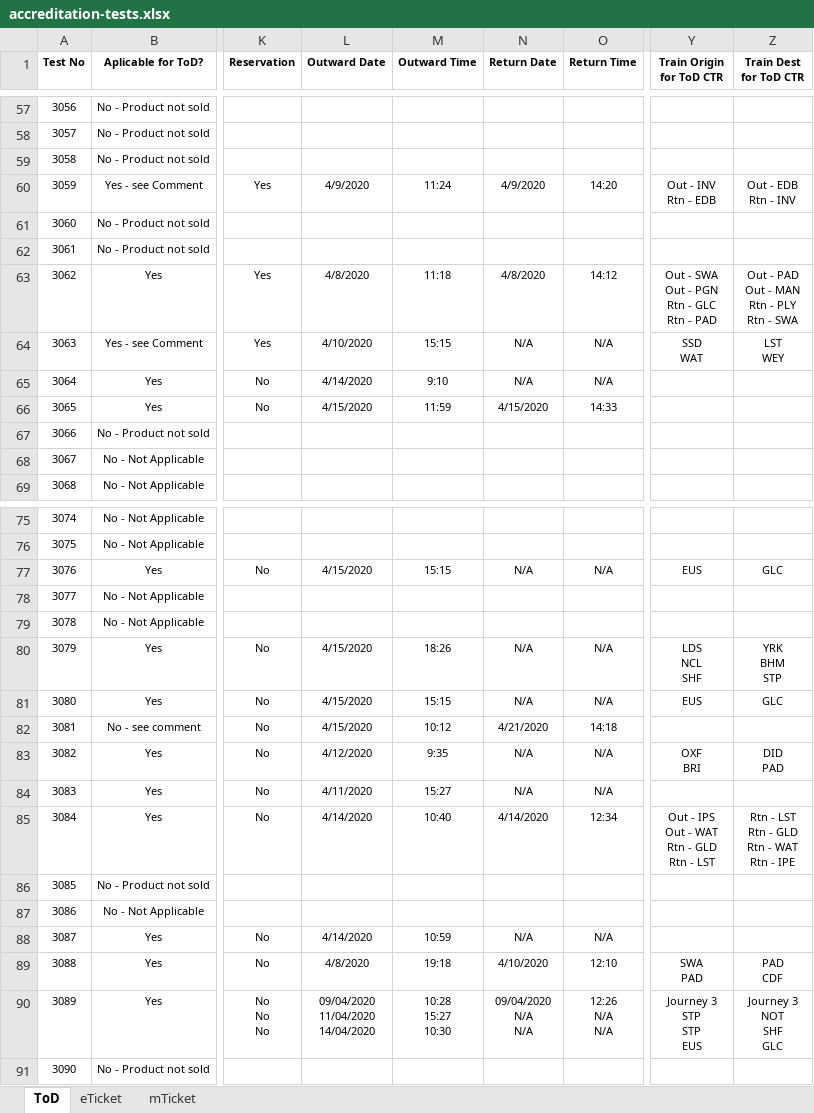
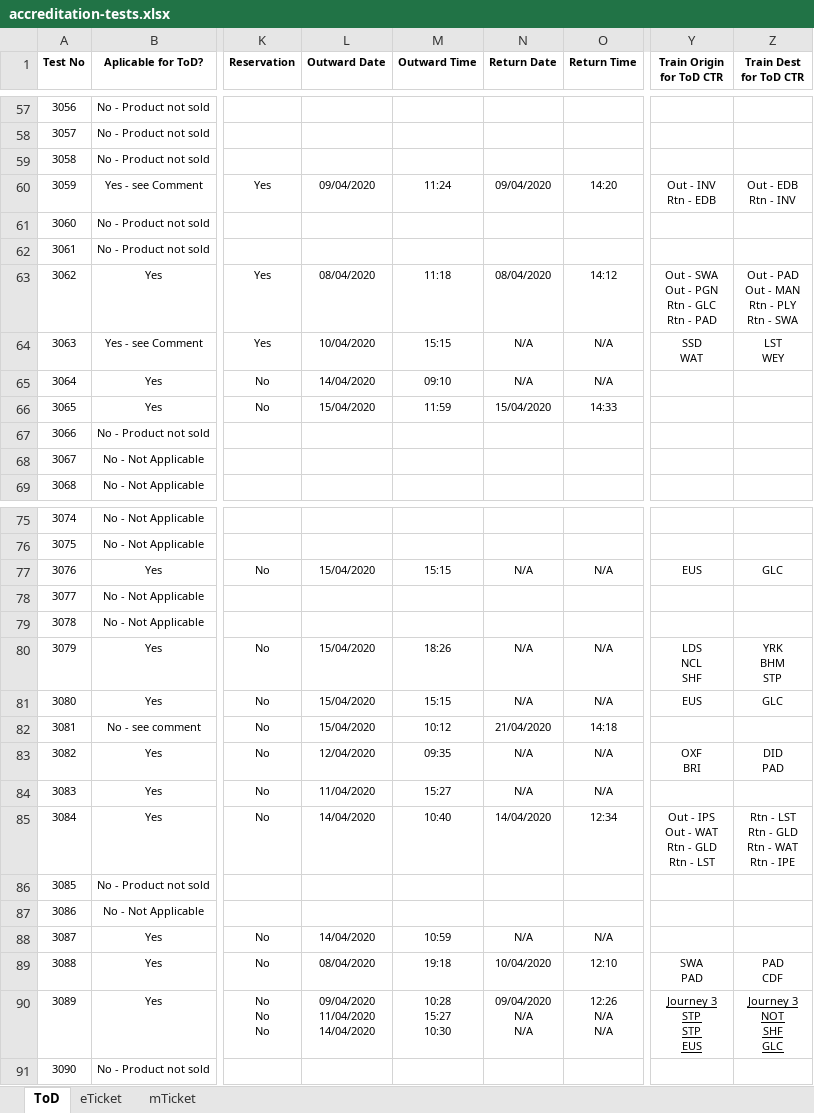
Before and after one commit to linusnorton/journey-planner-tests, an Excel workbook: src/main/resources/accreditation-tests.xlsx, sheet ToD, drawn as a sheet; only a part is shown, gaps mark what is left out; values as stored, in another font and other column widths than the file's, no borders; charts and pictures not drawn; the diff covers the shown part only; the diff names each change by its address in the sheet, - before the commit and + after, or states it on an @@ line.

```diff
--- a/src/main/resources/accreditation-tests.xlsx (sheet ToD)
+++ b/src/main/resources/accreditation-tests.xlsx (sheet ToD)
-L60 (Outward Date): 4/9/2020
+L60 (Outward Date): 09/04/2020
-N60 (Return Date): 4/9/2020
+N60 (Return Date): 09/04/2020
-L63 (Outward Date): 4/8/2020
+L63 (Outward Date): 08/04/2020
-N63 (Return Date): 4/8/2020
+N63 (Return Date): 08/04/2020
-L64 (Outward Date): 4/10/2020
+L64 (Outward Date): 10/04/2020
-L65 (Outward Date): 4/14/2020
+L65 (Outward Date): 14/04/2020
-M65 (Outward Time): 9:10
+M65 (Outward Time): 09:10
-L66 (Outward Date): 4/15/2020
+L66 (Outward Date): 15/04/2020
-N66 (Return Date): 4/15/2020
+N66 (Return Date): 15/04/2020
-L77 (Outward Date): 4/15/2020
+L77 (Outward Date): 15/04/2020
-L80:L82 (Outward Date): 4/15/2020
+L80:L82 (Outward Date): 15/04/2020
-N82 (Return Date): 4/21/2020
+N82 (Return Date): 21/04/2020
-L83 (Outward Date): 4/12/2020
+L83 (Outward Date): 12/04/2020
-M83 (Outward Time): 9:35
+M83 (Outward Time): 09:35
-L84 (Outward Date): 4/11/2020
+L84 (Outward Date): 11/04/2020
-L85 (Outward Date): 4/14/2020
+L85 (Outward Date): 14/04/2020
-N85 (Return Date): 4/14/2020
+N85 (Return Date): 14/04/2020
-L88 (Outward Date): 4/14/2020
+L88 (Outward Date): 14/04/2020
-L89 (Outward Date): 4/8/2020
+L89 (Outward Date): 08/04/2020
-N89 (Return Date): 4/10/2020
+N89 (Return Date): 10/04/2020
-Y90:Z90 underline: off
+Y90:Z90 underline: on
```
Also changed, not shown: 33 edited cells elsewhere in this sheet, sheet mTicket, sheet eTicket, charts or pictures, 11 other files.
